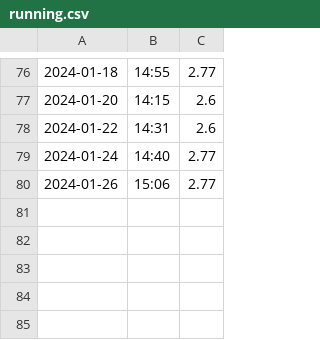
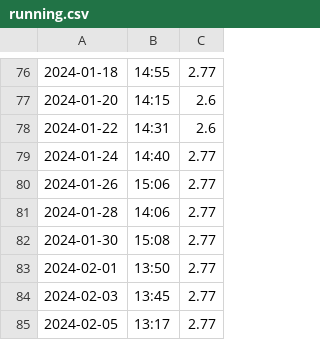
Before and after one commit to corrodedHash/running, a CSV file: public/running.csv, drawn as a sheet; only a part is shown, gaps mark what is left out.

```diff
--- a/public/running.csv
+++ b/public/running.csv
@@ -80 +80,6 @@
 2024-01-26,15:06,2.77
+2024-01-28,14:06,2.77
+2024-01-30,15:08,2.77
+2024-02-01,13:50,2.77
+2024-02-03,13:45,2.77
+2024-02-05,13:17,2.77
```
Also changed, not shown: 1 other file.
